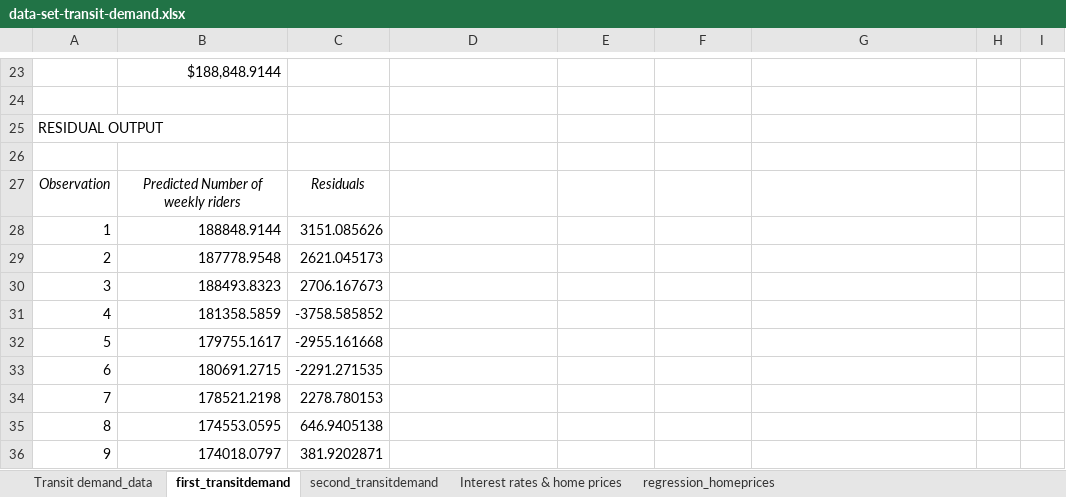
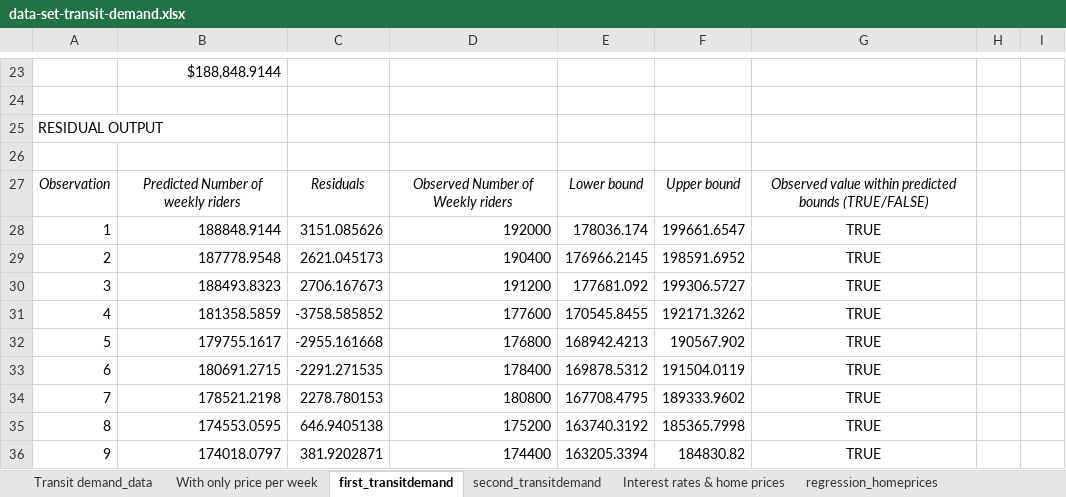
Before and after one commit to akshayreddykotha/regression-analysis-in-excel, an Excel workbook: data-set-transit-demand.xlsx, sheet first_transitdemand, drawn as a sheet; only a part is shown, gaps mark what is left out; values as stored, in another font and other column widths than the file's, no borders; charts and pictures not drawn; the diff covers the shown part only; the diff names each change by its address in the sheet, - before the commit and + after, or states it on an @@ line.

```diff
--- a/data-set-transit-demand.xlsx (sheet first_transitdemand)
+++ b/data-set-transit-demand.xlsx (sheet first_transitdemand)
+sheet tab: With only price per week
-D27: (empty)
+D27: Observed Number of Weekly riders
-E27: (empty)
+E27: Lower bound
-F27: (empty)
+F27: Upper bound
-G27: (empty)
+G27: Observed value within predicted bounds (TRUE/FALSE)
-D28: (empty)
+D28: 192000
-E28: (empty)
+E28: 178036.174
-F28: (empty)
+F28: 199661.6547
-G28:G36: (empty)
+G28:G36: TRUE
-D29: (empty)
+D29: 190400
-E29: (empty)
+E29: 176966.2145
-F29: (empty)
+F29: 198591.6952
-D30: (empty)
+D30: 191200
-E30: (empty)
+E30: 177681.092
-F30: (empty)
+F30: 199306.5727
-D31: (empty)
+D31: 177600
-E31: (empty)
+E31: 170545.8455
-F31: (empty)
+F31: 192171.3262
-D32: (empty)
+D32: 176800
-E32: (empty)
+E32: 168942.4213
-F32: (empty)
+F32: 190567.902
-D33: (empty)
+D33: 178400
-E33: (empty)
+E33: 169878.5312
-F33: (empty)
+F33: 191504.0119
-D34: (empty)
+D34: 180800
-E34: (empty)
+E34: 167708.4795
-F34: (empty)
+F34: 189333.9602
-D35: (empty)
+D35: 175200
-E35: (empty)
+E35: 163740.3192
-F35: (empty)
+F35: 185365.7998
-D36: (empty)
+D36: 174400
-E36: (empty)
+E36: 163205.3394
-F36: (empty)
+F36: 184830.82
```
Also changed, not shown: 72 edited cells elsewhere in this sheet, charts or pictures, 3 other files.
